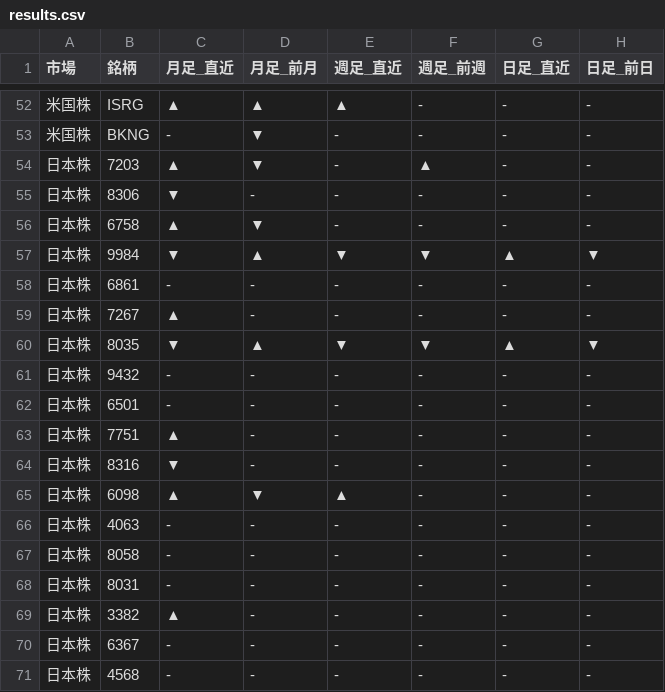
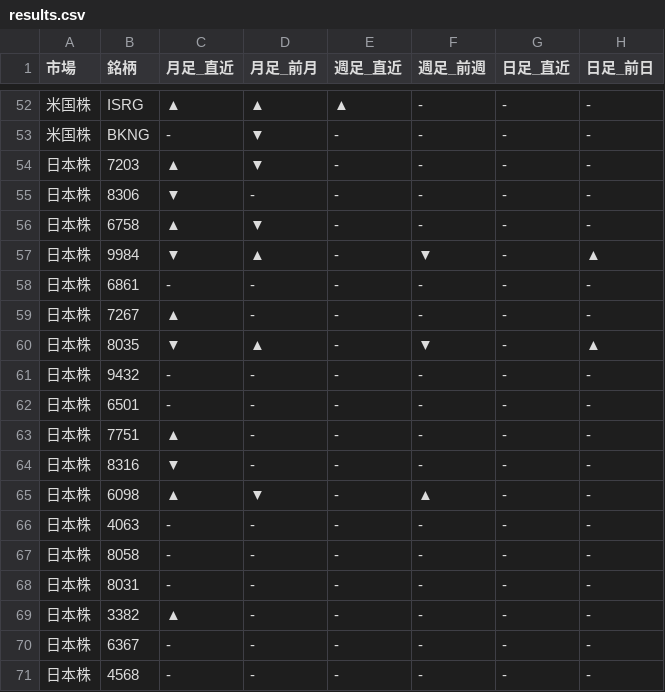
Before and after one commit to Yuya3500/pythonProject2, a CSV file: results.csv, drawn as a sheet; only a part is shown, gaps mark what is left out; the diff covers the shown part only.

```diff
--- a/results.csv
+++ b/results.csv
@@ -53,9 +53,9 @@
 米国株,BKNG,-,▼,-,-,-,-
-日本株,7203,▲,▼,-,▲,-,-
+日本株,7203,▲,▼,-,-,-,-
 日本株,8306,▼,-,-,-,-,-
 日本株,6758,▲,▼,-,-,-,-
-日本株,9984,▼,▲,▼,▼,▲,▼
+日本株,9984,▼,▲,-,▼,-,▲
 日本株,6861,-,-,-,-,-,-
 日本株,7267,▲,-,-,-,-,-
-日本株,8035,▼,▲,▼,▼,▲,▼
+日本株,8035,▼,▲,-,▼,-,▲
 日本株,9432,-,-,-,-,-,-
@@ -64,3 +64,3 @@
 日本株,8316,▼,-,-,-,-,-
-日本株,6098,▲,▼,▲,-,-,-
+日本株,6098,▲,▼,-,▲,-,-
 日本株,4063,-,-,-,-,-,-
```
Also changed, not shown: 11 edited cells elsewhere in this file.
